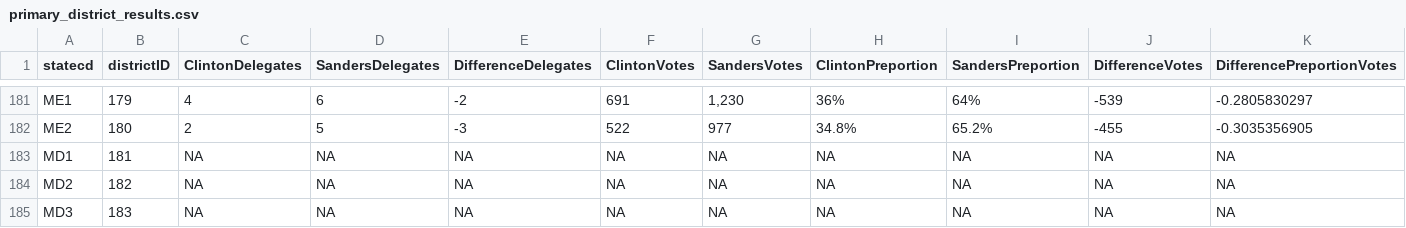
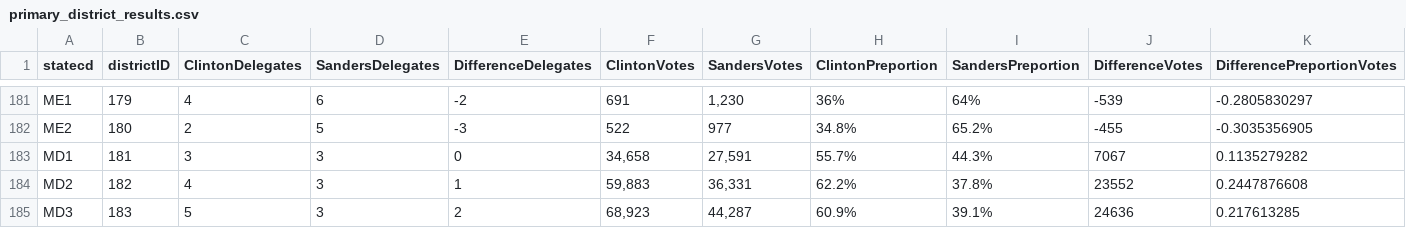
Before and after one commit to alecrajeev/UnitedStatesHex, a CSV file: primary_district_results.csv, drawn as a sheet; only a part is shown, gaps mark what is left out; the diff covers the shown part only.

```diff
--- a/primary_district_results.csv
+++ b/primary_district_results.csv
@@ -182,4 +182,4 @@ ME1,179,4,6,-2,691,"1,230",36%,64%,-539,-0.2805830297
 ME2,180,2,5,-3,522,977,34.8%,65.2%,-455,-0.3035356905
-MD1,181,NA,NA,NA,NA,NA,NA,NA,NA,NA
-MD2,182,NA,NA,NA,NA,NA,NA,NA,NA,NA
-MD3,183,NA,NA,NA,NA,NA,NA,NA,NA,NA
+MD1,181,3,3,0,"34,658","27,591",55.7%,44.3%,7067,0.1135279282
+MD2,182,4,3,1,"59,883","36,331",62.2%,37.8%,23552,0.2447876608
+MD3,183,5,3,2,"68,923","44,287",60.9%,39.1%,24636,0.217613285
```
Also changed, not shown: 45 edited cells elsewhere in this file, primary_state_results.csv.
